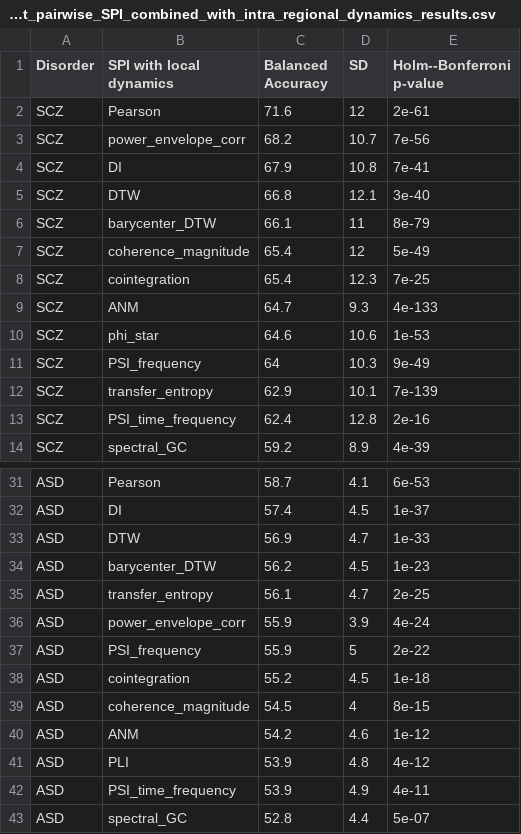
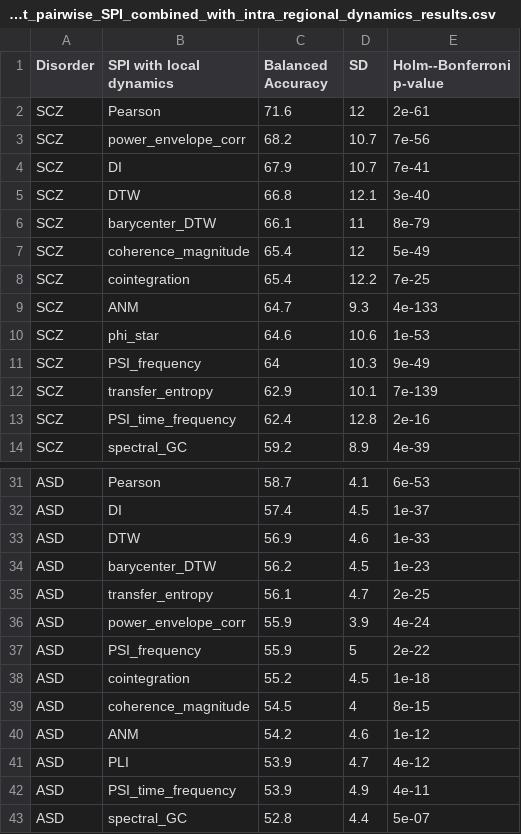
Before and after one commit to DynamicsAndNeuralSystems/fMRI_FeaturesDisorders, a CSV file: plots/tables/Table_S7_significant_pairwise_SPI_combined_with_intra_regional_dynamics_results.csv, drawn as a sheet; only a part is shown, gaps mark what is left out.

```diff
--- a/plots/tables/Table_S7_significant_pairwise_SPI_combined_with_intra_regional_dynamics_results.csv
+++ b/plots/tables/Table_S7_significant_pairwise_SPI_combined_with_intra_regional_dynamics_results.csv
@@ -3,3 +3,3 @@
 "SCZ","power_envelope_corr",68.2,10.7," 7e-56"
-"SCZ","DI",67.9,10.8," 7e-41"
+"SCZ","DI",67.9,10.7," 7e-41"
 "SCZ","DTW",66.8,12.1," 3e-40"
@@ -7,3 +7,3 @@
 "SCZ","coherence_magnitude",65.4,12," 5e-49"
-"SCZ","cointegration",65.4,12.3," 7e-25"
+"SCZ","cointegration",65.4,12.2," 7e-25"
 "SCZ","ANM",64.7,9.3,"4e-133"
@@ -32,3 +32,3 @@
 "ASD","DI",57.4,4.5," 1e-37"
-"ASD","DTW",56.9,4.7," 1e-33"
+"ASD","DTW",56.9,4.6," 1e-33"
 "ASD","barycenter_DTW",56.2,4.5," 1e-23"
@@ -40,3 +40,3 @@
 "ASD","ANM",54.2,4.6," 1e-12"
-"ASD","PLI",53.9,4.8," 4e-12"
+"ASD","PLI",53.9,4.7," 4e-12"
 "ASD","PSI_time_frequency",53.9,4.9," 4e-11"
```
Also changed, not shown: plots/tables/Table_S6_significant_pairwise_SPI_wise_results.csv, plots/tables/Table_S8_SPI_with_vs_without_intra_regional_dynamics_corrected_T_stats.csv, 13 other files.
